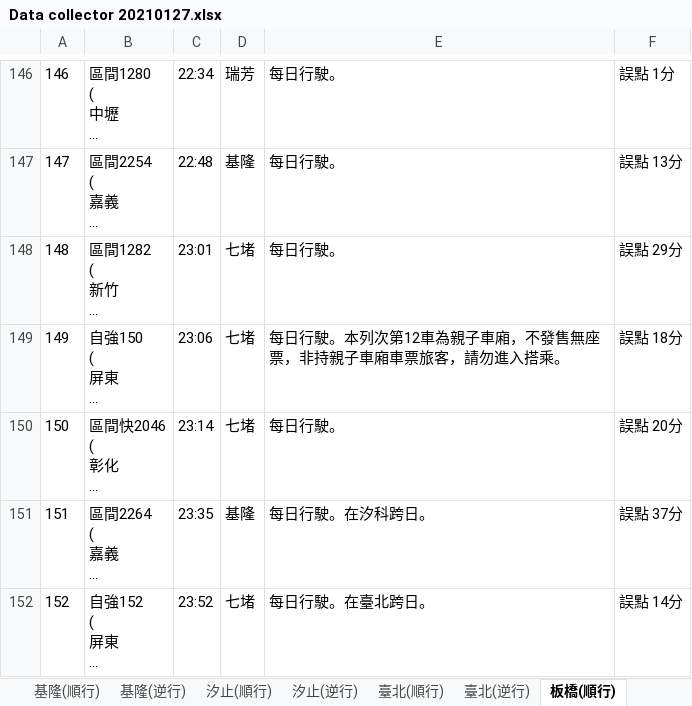
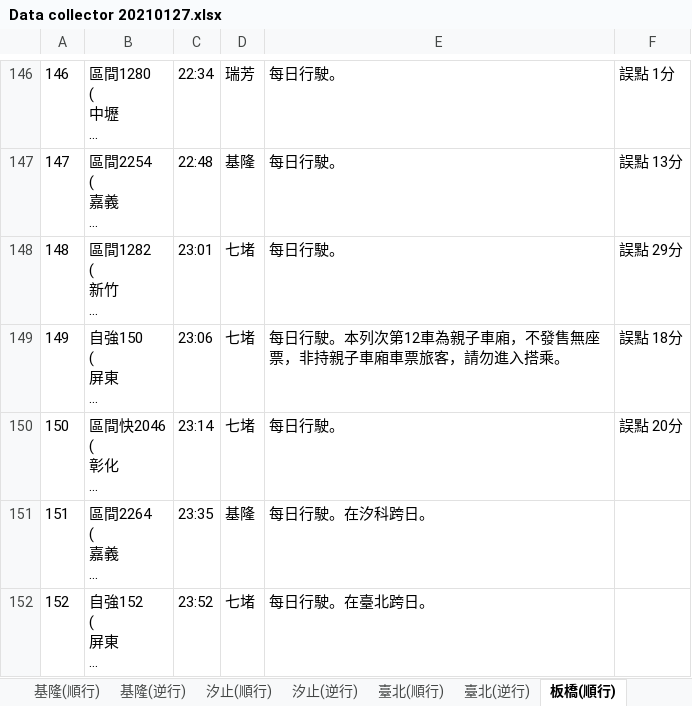
Before and after one commit to GoldenWanGila/Collage-Project, an Excel workbook: Data/Railway/Data collector 20210127.xlsx, sheet 板橋(順行), drawn as a sheet; only a part is shown, gaps mark what is left out; long unchanged cells end in …; values as stored, in another font and other column widths than the file's, no borders; the diff names each change by its address in the sheet, - before the commit and + after, or states it on an @@ line.

```diff
--- a/Data/Railway/Data collector 20210127.xlsx (sheet 板橋(順行))
+++ b/Data/Railway/Data collector 20210127.xlsx (sheet 板橋(順行))
-F151: 誤點 37分
+F151: (empty)
-F152: 誤點 14分
+F152: (empty)
```
Also changed, not shown: sheet 桃園(順行), sheet 汐止(順行), sheet 臺北(順行), other sheet tabs, Data/Railway/Data collector 20210122.xlsx, Data/Railway/Data collector 20210123.xlsx, 4 other files.
